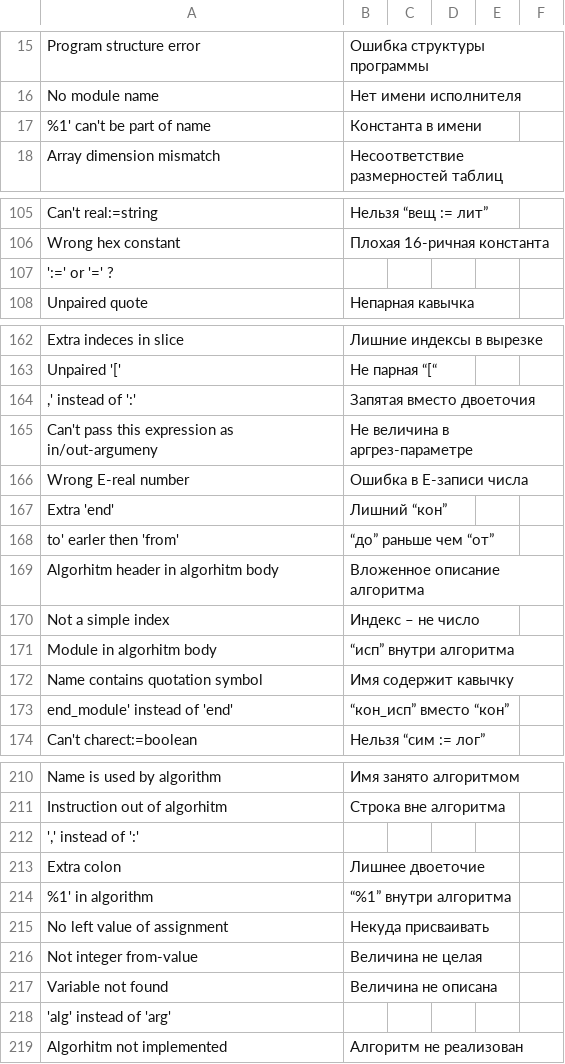
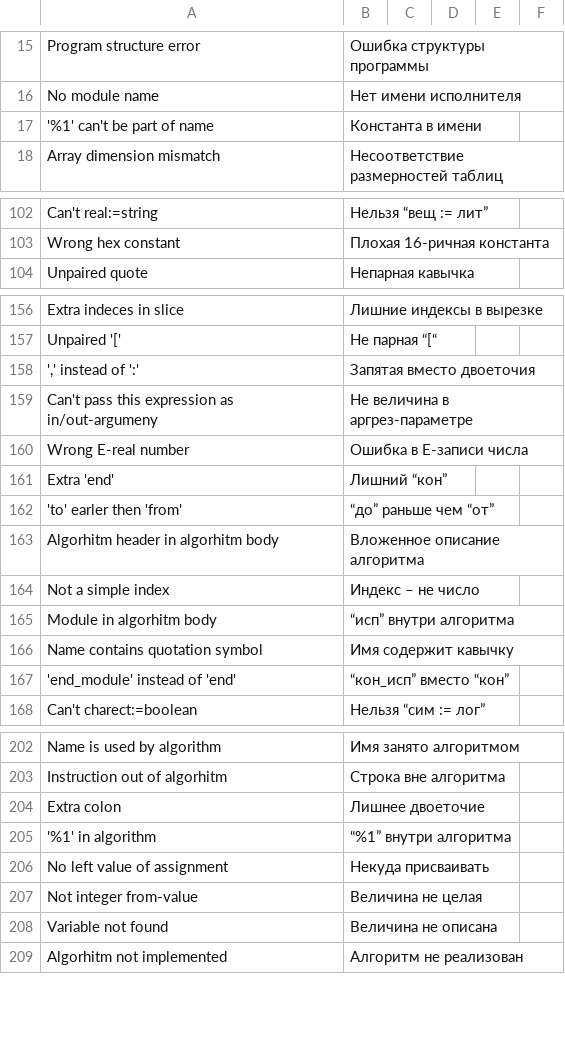
Before and after one commit to victor-yacovlev/kumir2, a CSV file: share/kumir2/kumiranalizer/messages.csv, drawn as a sheet; only a part is shown, gaps mark what is left out; the diff covers the shown part only.

```diff
--- a/share/kumir2/kumiranalizer/messages.csv
+++ b/share/kumir2/kumiranalizer/messages.csv
@@ -17 +17 @@
-"%1' can't be part of name";"Константа в имени";"";"";"";"";
+"'%1' can't be part of name";"Константа в имени";;;;
@@ -107 +103,0 @@
-"':=' or '=' ?";"";"";"";"";"";
@@ -164 +158 @@
-",' instead of ':'";"Запятая вместо двоеточия";"";"";"";"";
+"',' instead of ':'";"Запятая вместо двоеточия";;;;
@@ -168 +162 @@
-"to' earler then 'from'";"“до” раньше чем “от”";"";"";"";"";
+"'to' earler then 'from'";"“до” раньше чем “от”";;;;
@@ -173 +167 @@
-"end_module' instead of 'end'";"“кон_исп” вместо “кон”";"";"";"";"";
+"'end_module' instead of 'end'";"“кон_исп” вместо “кон”";;;;
@@ -212 +203,0 @@
-"',' instead of ':'";"";"";"";"";"";
@@ -214 +205 @@
-"%1' in algorithm";"“%1” внутри алгоритма";"";"";"";"";
+"'%1' in algorithm";"“%1” внутри алгоритма";;;;
@@ -218 +208,0 @@
-"'alg' instead of 'arg'";"";"";"";"";"";
```
Also changed, not shown: 12 removed rows and 8 edited cells elsewhere in this file.
